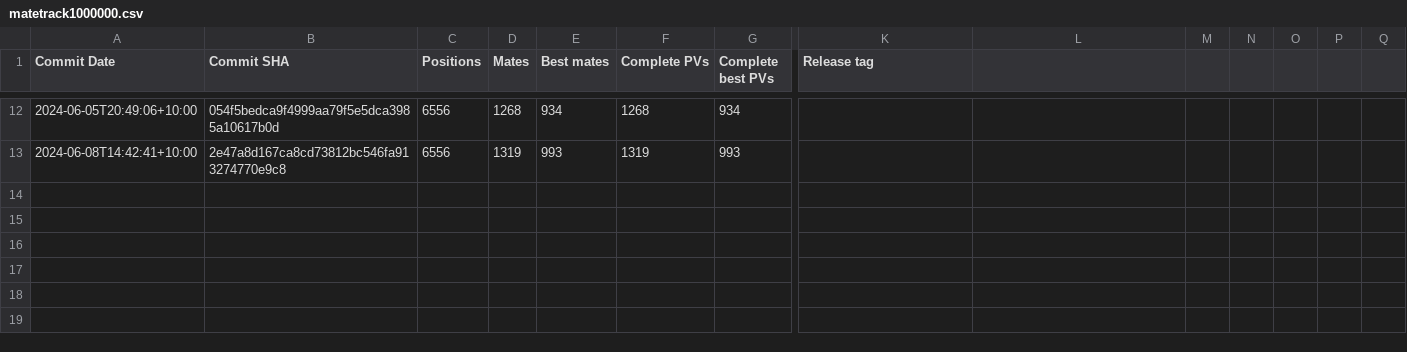
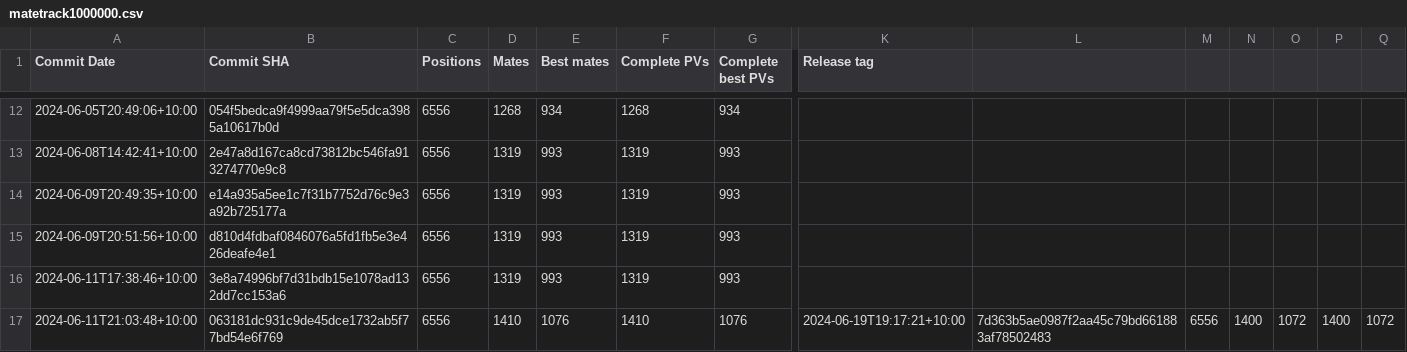
Before and after one commit to KierenP/matetrack, a CSV file: matetrack1000000.csv, drawn as a sheet; only a part is shown, gaps mark what is left out; rows hold the shown columns only; the diff names each change by its address in the sheet, - before the commit and + after, or states it on an @@ line.

```diff
--- a/matetrack1000000.csv
+++ b/matetrack1000000.csv
+row 14: 2024-06-09T20:49:35+10:00 | e14a935a5ee1c7f31b7752d76c9e3a92b725177a | 6556 | 1319 | 993 | 1319 | 993
+row 15: 2024-06-09T20:51:56+10:00 | d810d4fdbaf0846076a5fd1fb5e3e426deafe4e1 | 6556 | 1319 | 993 | 1319 | 993
+row 16: 2024-06-11T17:38:46+10:00 | 3e8a74996bf7d31bdb15e1078ad132dd7cc153a6 | 6556 | 1319 | 993 | 1319 | 993
+row 17: 2024-06-11T21:03:48+10:00 | 063181dc931c9de45dce1732ab5f77bd54e6f769 | 6556 | 1410 | 1076 | 1410 | 1076 | 2024-06-19T19:17:21+10:00 | 7d363b5ae0987f2aa45c79bd661883af78502483 | 6556 | 1400 | 1072 | 1400 | 1072
```
Also changed, not shown: 2 other files.
